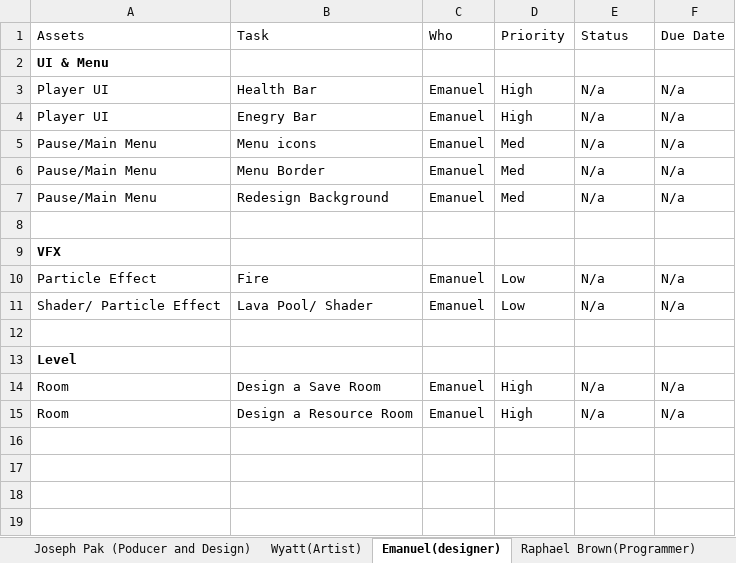
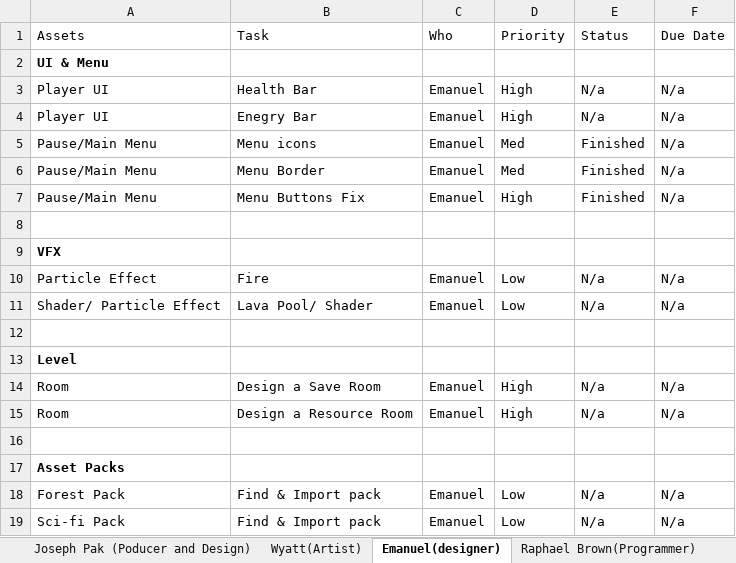
Before and after one commit to Undead-Artyom/Total-Let-Down-Games, an Excel workbook: TLG Schedule.xlsx, sheet Emanuel(designer), drawn as a sheet; values as stored, in another font and other column widths than the file's, no borders; the diff names each change by its address in the sheet, - before the commit and + after, or states it on an @@ line.

Commit message:
Update TLG Schedule.xlsx

```diff
--- a/TLG Schedule.xlsx (sheet Emanuel(designer))
+++ b/TLG Schedule.xlsx (sheet Emanuel(designer))
-E5:E7 (Status): N/a
+E5:E7 (Status): Finished
-B7 (Task): Redesign Background
+B7 (Task): Menu Buttons Fix
-D7 (Priority): Med
+D7 (Priority): High
+row 16: (empty)
+row 17: Asset Packs
+row 18: Forest Pack | Find & Import pack | Emanuel | Low | N/a | N/a
+row 19: Sci-fi Pack | Find & Import pack | Emanuel | Low | N/a | N/a
```
